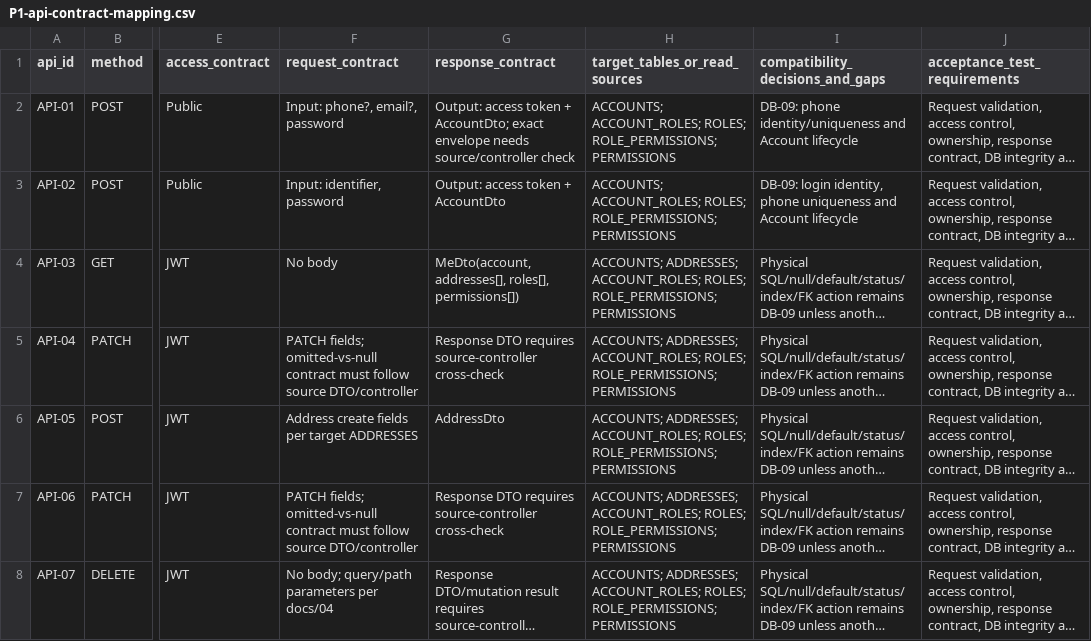
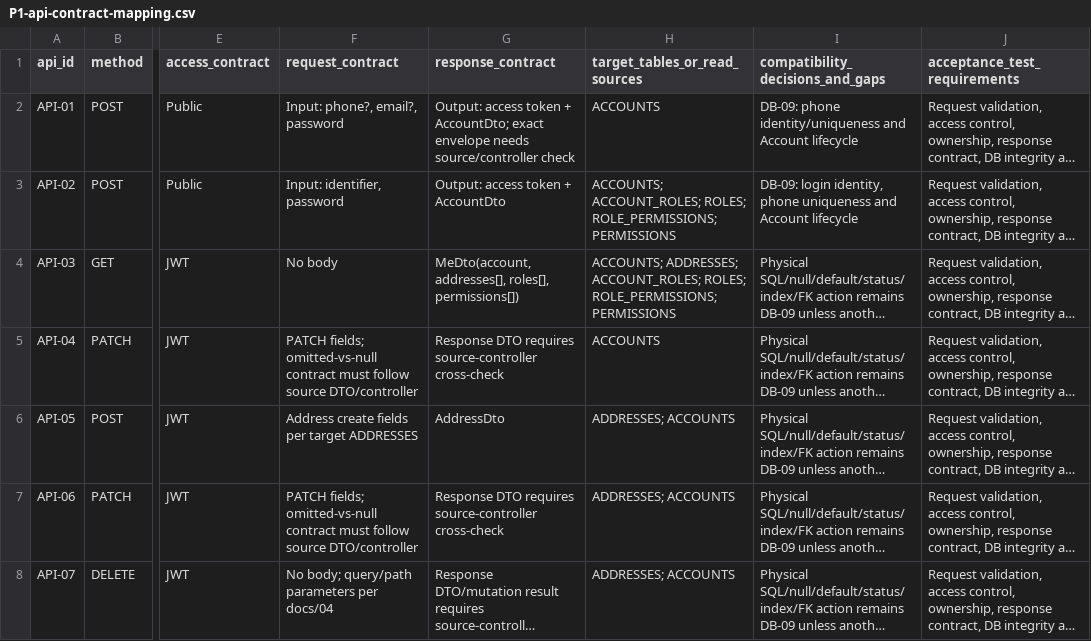
Before and after one commit to quangson2809/FIDO, a CSV file: docs/refactor-v2/p1/P1-api-contract-mapping.csv, drawn as a sheet; only a part is shown, gaps mark what is left out; long unchanged cells end in …; the diff covers the shown part only; the diff names each change by its address in the sheet, - before the commit and + after, or states it on an @@ line.

Commit message:
docs(refactor): tighten per-endpoint target table mapping

```diff
--- a/docs/refactor-v2/p1/P1-api-contract-mapping.csv
+++ b/docs/refactor-v2/p1/P1-api-contract-mapping.csv
-H2 (target_tables_or_read_sources): ACCOUNTS; ACCOUNT_ROLES; ROLES; ROLE_PERMISSIONS; PERMISSIONS
+H2 (target_tables_or_read_sources): ACCOUNTS
-H5 (target_tables_or_read_sources): ACCOUNTS; ADDRESSES; ACCOUNT_ROLES; ROLES; ROLE_PERMISSIONS; PERMISSIONS
+H5 (target_tables_or_read_sources): ACCOUNTS
-H6:H8 (target_tables_or_read_sources): ACCOUNTS; ADDRESSES; ACCOUNT_ROLES; ROLES; ROLE_PERMISSIONS; PERMISSIONS
+H6:H8 (target_tables_or_read_sources): ADDRESSES; ACCOUNTS
```
Also changed, not shown: 17 edited cells elsewhere in this file.
